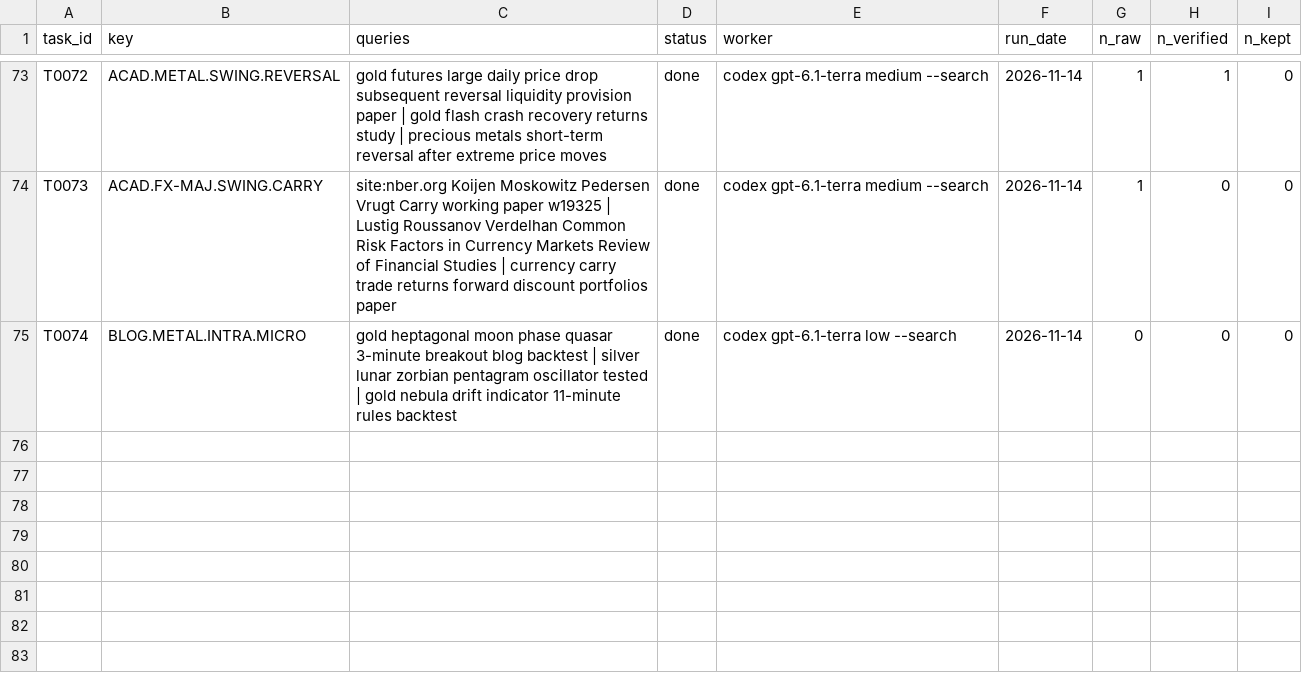
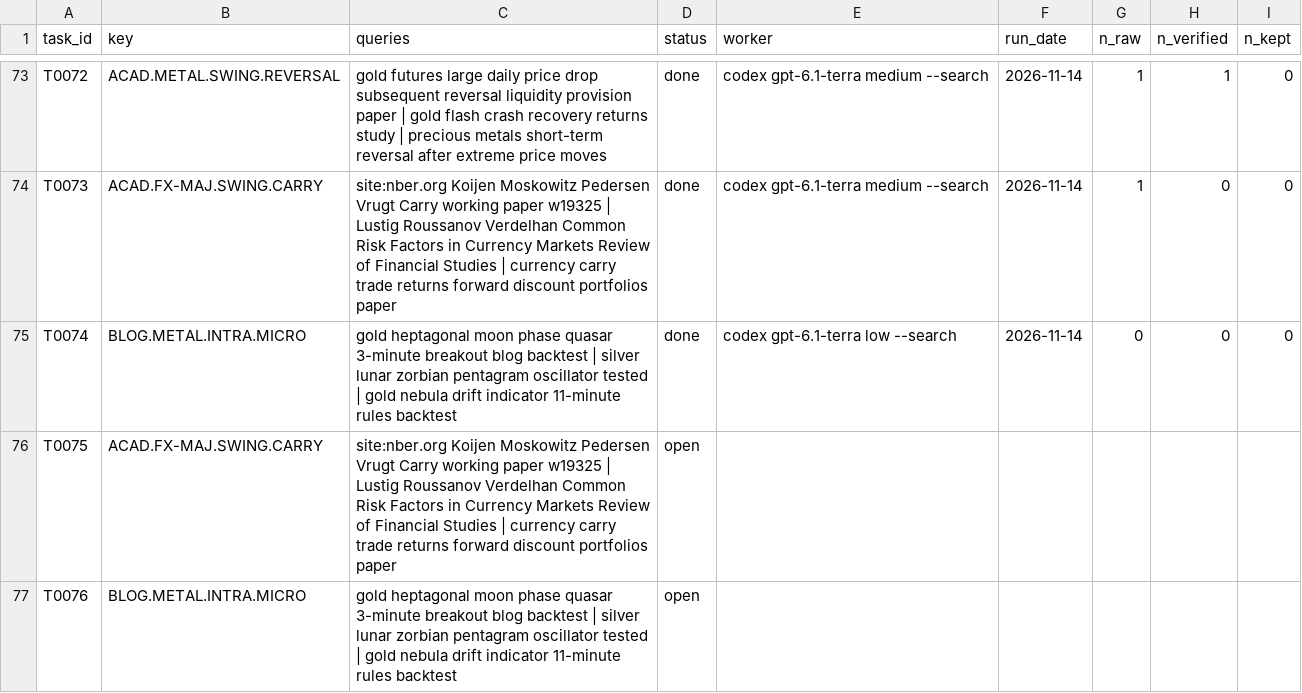
Before and after one commit to hslu-jwn/claude-backtester_V2, a CSV file: research/harvest/tasks.csv, drawn as a sheet; only a part is shown, gaps mark what is left out.

```diff
--- a/research/harvest/tasks.csv
+++ b/research/harvest/tasks.csv
@@ -75 +75,3 @@ T0073,ACAD.FX-MAJ.SWING.CARRY,site:nber.org Koijen Moskowitz Pedersen Vrugt Carr
 T0074,BLOG.METAL.INTRA.MICRO,gold heptagonal moon phase quasar 3-minute breakout blog backtest | silver lunar zorbian pentagram oscillator tested | gold nebula drift indicator 11-minute rules backtest,done,codex gpt-6.1-terra low --search,2026-11-14,0,0,0
+T0075,ACAD.FX-MAJ.SWING.CARRY,site:nber.org Koijen Moskowitz Pedersen Vrugt Carry working paper w19325 | Lustig Roussanov Verdelhan Common Risk Factors in Currency Markets Review of Financial Studies | currency carry trade returns forward discount portfolios paper,open,,,,,
+T0076,BLOG.METAL.INTRA.MICRO,gold heptagonal moon phase quasar 3-minute breakout blog backtest | silver lunar zorbian pentagram oscillator tested | gold nebula drift indicator 11-minute rules backtest,open,,,,,
```
